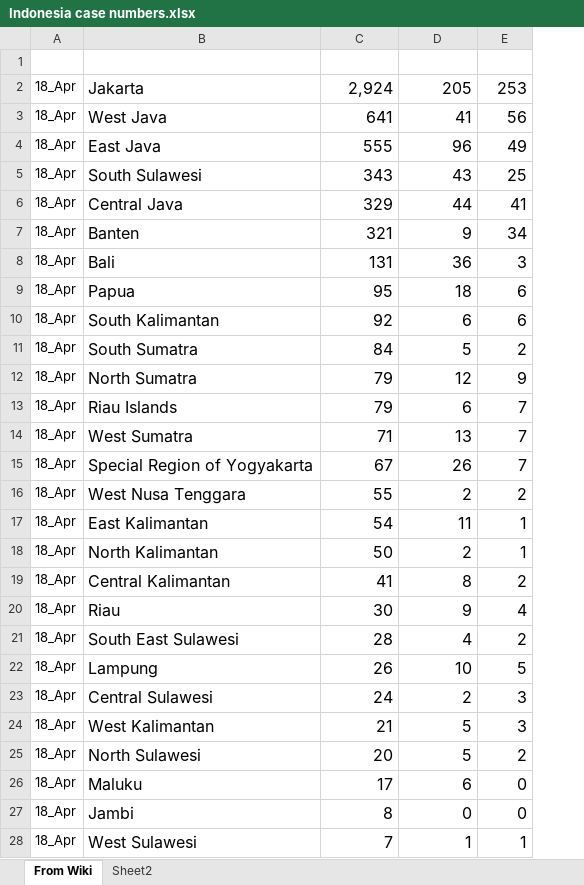
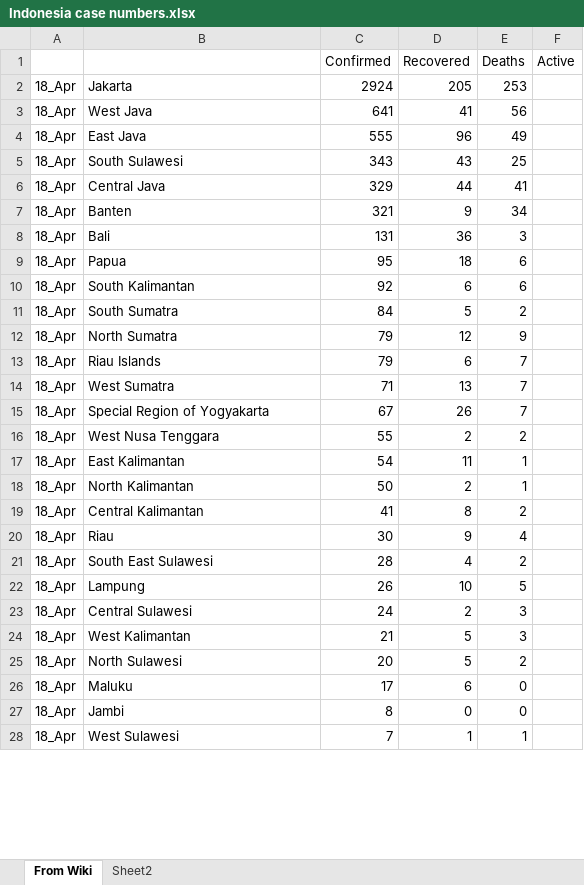
Before and after one commit to mahamfkhan/covid-analytics, an Excel workbook: data/covid_data/indonesia/Indonesia case numbers.xlsx, sheet From Wiki, drawn as a sheet; only a part is shown; values as stored, in another font and other column widths than the file's, no borders; charts and pictures not drawn; the diff covers the shown part only; the diff names each change by its address in the sheet, - before the commit and + after, or states it on an @@ line.

Commit message:
updates to india + indonesia case numbers apr 19

```diff
--- a/data/covid_data/indonesia/Indonesia case numbers.xlsx (sheet From Wiki)
+++ b/data/covid_data/indonesia/Indonesia case numbers.xlsx (sheet From Wiki)
+column F (Active), empty
-row 1: (empty)
+row 1:  |  | Confirmed | Recovered | Deaths | Active
@@ B2:E28 text size: smaller @@
-C2 (Confirmed): 2,924
+C2 (Confirmed): 2924
```
Also changed, not shown: 34 added rows and cell formats elsewhere in this sheet, charts or pictures, 4 other files.
